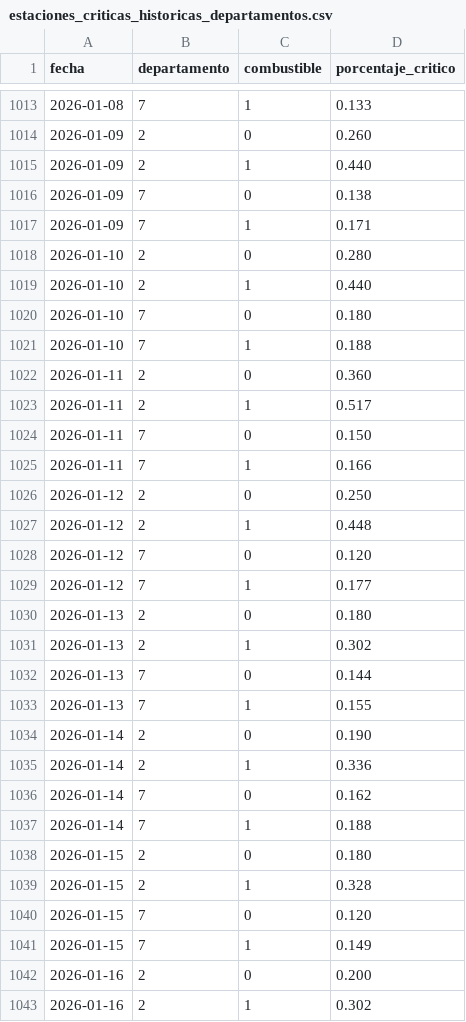
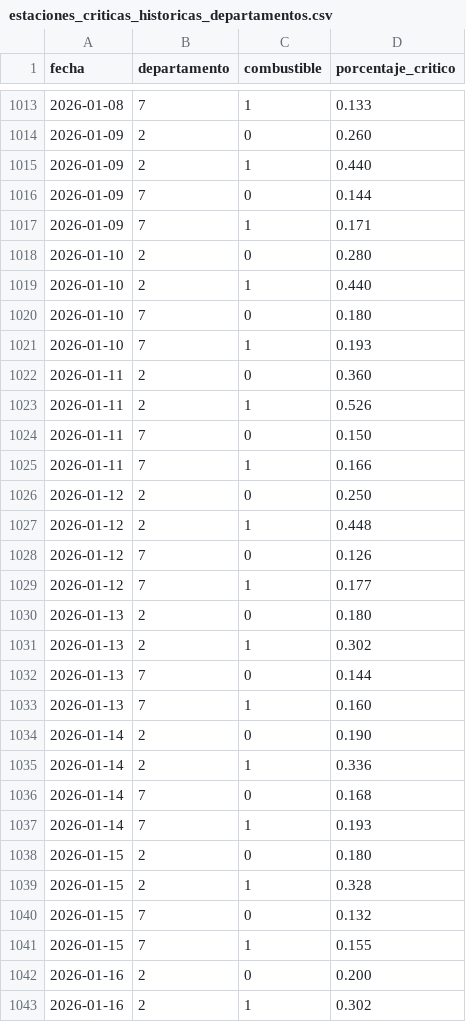
Before and after one commit to mauforonda/indicadores_economicos, a CSV file: combustibles/datos/estaciones_criticas_historicas_departamentos.csv, drawn as a sheet; only a part is shown, gaps mark what is left out; the diff covers the shown part only.

```diff
--- a/combustibles/datos/estaciones_criticas_historicas_departamentos.csv
+++ b/combustibles/datos/estaciones_criticas_historicas_departamentos.csv
@@ -1015,3 +1015,3 @@ fecha,departamento,combustible,porcentaje_critico
 2026-01-09,2,1,0.440
-2026-01-09,7,0,0.138
+2026-01-09,7,0,0.144
 2026-01-09,7,1,0.171
@@ -1020,5 +1020,5 @@ fecha,departamento,combustible,porcentaje_critico
 2026-01-10,7,0,0.180
-2026-01-10,7,1,0.188
+2026-01-10,7,1,0.193
 2026-01-11,2,0,0.360
-2026-01-11,2,1,0.517
+2026-01-11,2,1,0.526
 2026-01-11,7,0,0.150
@@ -1027,3 +1027,3 @@ fecha,departamento,combustible,porcentaje_critico
 2026-01-12,2,1,0.448
-2026-01-12,7,0,0.120
+2026-01-12,7,0,0.126
 2026-01-12,7,1,0.177
@@ -1032,11 +1032,11 @@ fecha,departamento,combustible,porcentaje_critico
 2026-01-13,7,0,0.144
-2026-01-13,7,1,0.155
+2026-01-13,7,1,0.160
 2026-01-14,2,0,0.190
 2026-01-14,2,1,0.336
-2026-01-14,7,0,0.162
-2026-01-14,7,1,0.188
+2026-01-14,7,0,0.168
+2026-01-14,7,1,0.193
 2026-01-15,2,0,0.180
 2026-01-15,2,1,0.328
-2026-01-15,7,0,0.120
-2026-01-15,7,1,0.149
+2026-01-15,7,0,0.132
+2026-01-15,7,1,0.155
 2026-01-16,2,0,0.200
```
Also changed, not shown: 145 edited cells elsewhere in this file, combustibles/datos/estaciones_criticas_departamentos.csv, combustibles/datos/estaciones_criticas_historicas_nacional.csv, 1 other file.
